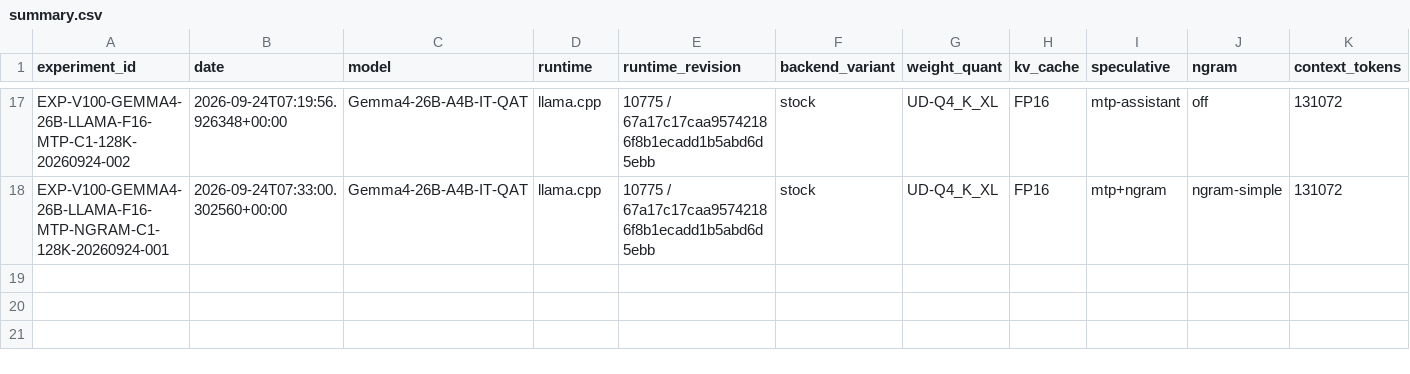
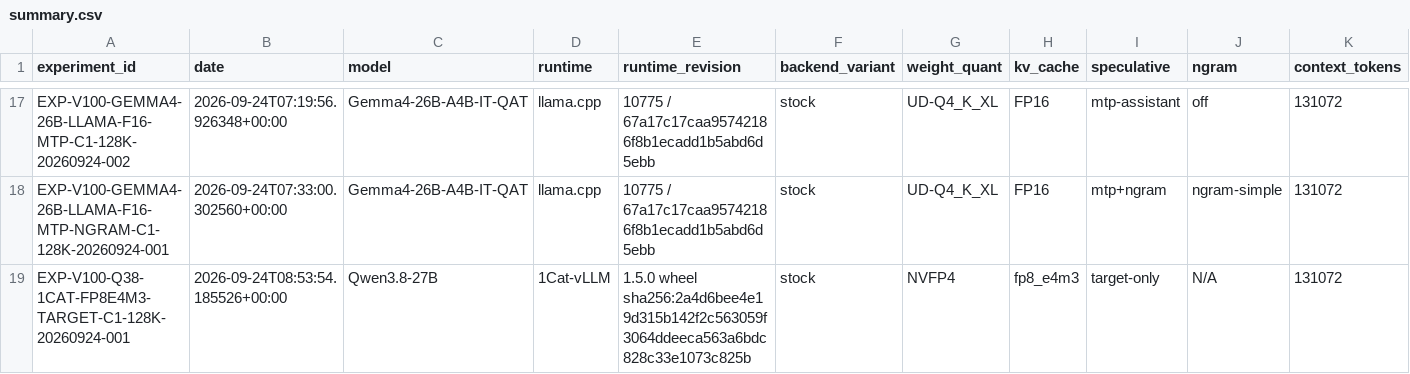
Before and after one commit to loopwhile/v100-llm-test, a CSV file: results/summary.csv, drawn as a sheet; only a part is shown, gaps mark what is left out; rows hold the shown columns only; the diff names each change by its address in the sheet, - before the commit and + after, or states it on an @@ line.

Commit message:
wbs(2.2.1): closeout Qwen3.8 STOCK C1 128K as FAIL_STARTUP

```diff
--- a/results/summary.csv
+++ b/results/summary.csv
+row 19: EXP-V100-Q38-1CAT-FP8E4M3-TARGET-C1-128K-20260924-001 | 2026-09-24T08:53:54.185526+00:00 | Qwen3.8-27B | 1Cat-vLLM | 1.5.0 wheel sha256:2a4d6bee4e19d315b142f2c563059f3064ddeeca563a6bdc828c33e1073c825b | stock | NVFP4 | fp8_e4m3 | target-only | N/A | 131072
```
Also changed, not shown: reports/comparison.csv, 19 other files.
